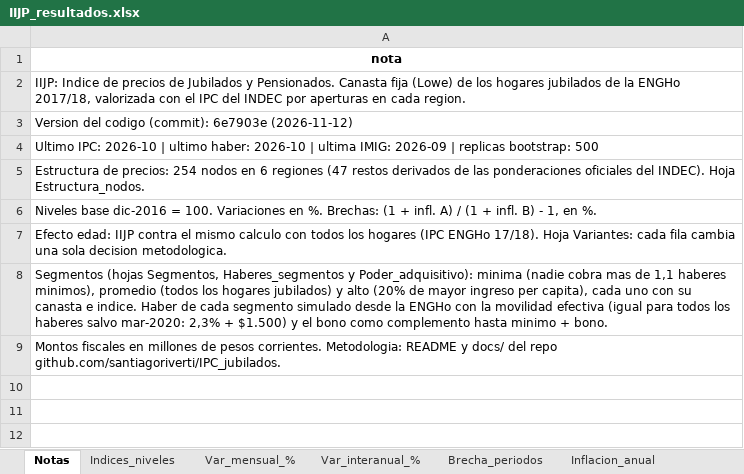
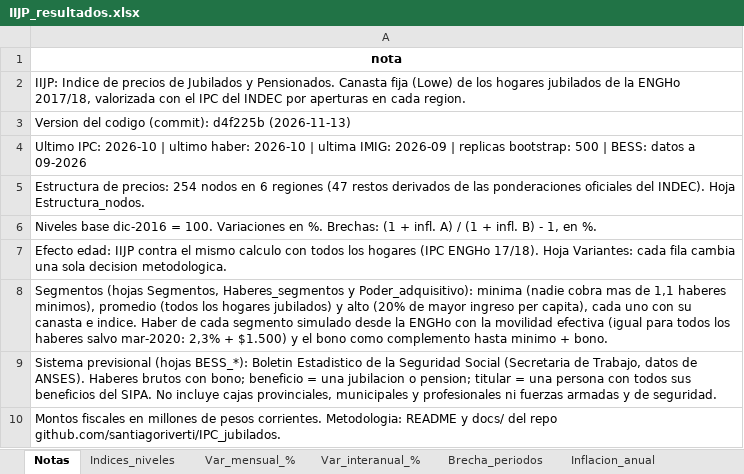
Before and after one commit to santiagoriverti/IPC_jubilados, an Excel workbook: output/IIJP_resultados.xlsx, sheet Notas, drawn as a sheet; values as stored, in another font and other column widths than the file's, no borders; the diff names each change by its address in the sheet, - before the commit and + after, or states it on an @@ line.

Commit message:
Sistema previsional con el BESS (ANSES, sep-2026): beneficios, jubilados en la minima, regimenes especiales
- src/previsional.py: baja la ultima edicion del Boletin Estadistico de la Seguridad Social (pasivos, PNC,
  indicadores), lee los cuadros por su titulo y arma regimenes, intervalos de haber, serie del SIPA, PNC/PUAM
  y cobertura; sin red usa las copias de data/processed/bess_*.csv
- Tramos de haber en minimos, resumen de cifras y haber medio real (IPC e IIJP)
- Figuras prev_01..04, seccion en el notebook 03, CSV, hojas Excel y fuentes originales
- Control de calidad: 5 controles nuevos; tests/test_previsional.py
- Prensa: seccion El sistema previsional en numeros (y bloque para Overleaf), vineta del resumen y
  metodologia; presentacion: dos diapositivas; ESTADO y CONTEXTO al dia

```diff
--- a/output/IIJP_resultados.xlsx (sheet Notas)
+++ b/output/IIJP_resultados.xlsx (sheet Notas)
-A3: …codigo (commit): 6e7903e (2026-11-12)
+A3: …codigo (commit): d4f225b (2026-11-13)
-A4: …bootstrap: 500
+A4: …bootstrap: 500 | BESS: datos a 09-2026
+row 9: Sistema previsional (hojas BESS_*): Boletin Estadistico de la Seguridad Social (Secretaria de Trabajo, datos de ANSES). Haberes brutos con bono; beneficio = una jubilacion o pension; titular = una persona con todos sus beneficios del SIPA. No incluye cajas provinciales, municipales y profesionales ni fuerzas armadas y de seguridad.
```
Also changed, not shown: other sheet tabs, 28 other files.
